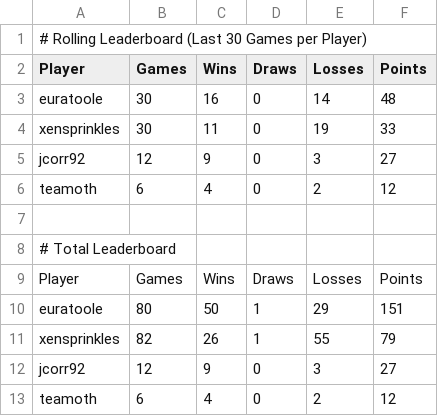
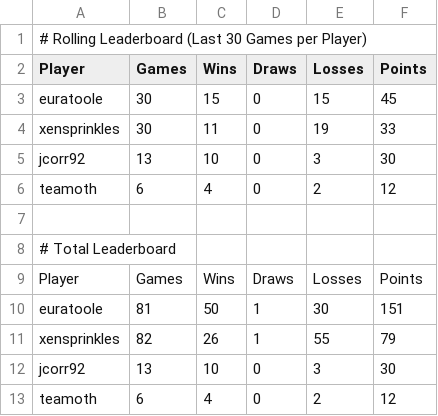
Before and after one commit to jcorr92/chess_club_leaderboard, a CSV file: leaderboard.csv, drawn as a sheet.

```diff
--- a/leaderboard.csv
+++ b/leaderboard.csv
@@ -2,5 +2,5 @@
 Player,Games,Wins,Draws,Losses,Points
-euratoole,30,16,0,14,48
+euratoole,30,15,0,15,45
 xensprinkles,30,11,0,19,33
-jcorr92,12,9,0,3,27
+jcorr92,13,10,0,3,30
 teamoth,6,4,0,2,12
@@ -9,5 +9,5 @@ teamoth,6,4,0,2,12
 Player,Games,Wins,Draws,Losses,Points
-euratoole,80,50,1,29,151
+euratoole,81,50,1,30,151
 xensprinkles,82,26,1,55,79
-jcorr92,12,9,0,3,27
+jcorr92,13,10,0,3,30
 teamoth,6,4,0,2,12
```
Also changed, not shown: game_list.csv.
